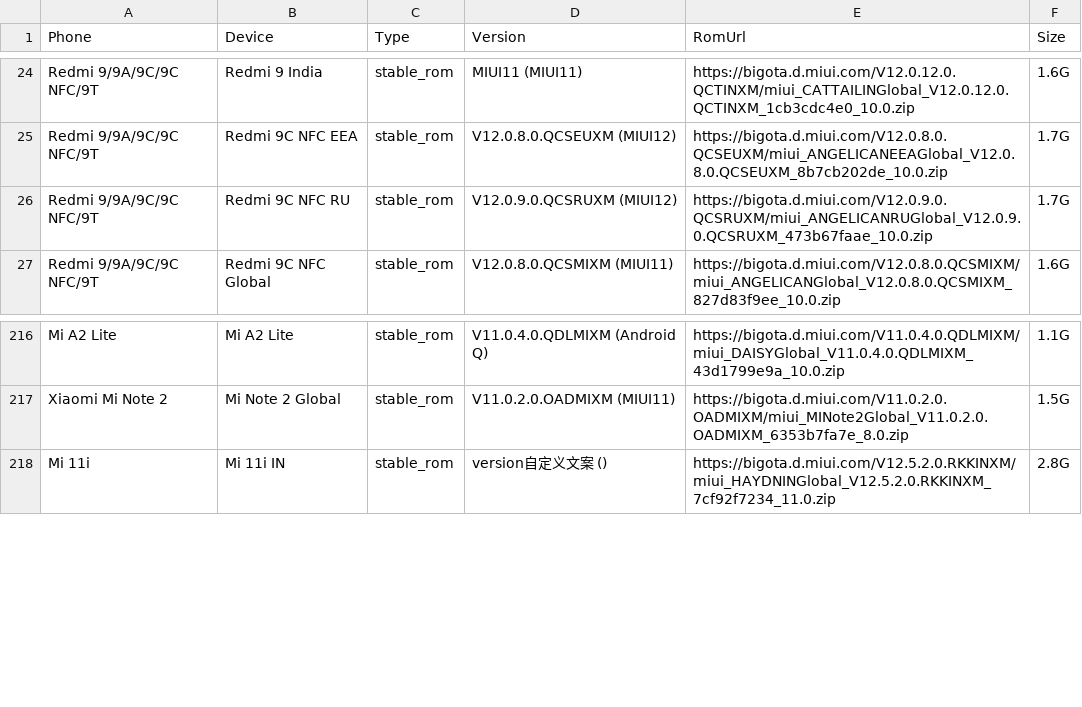
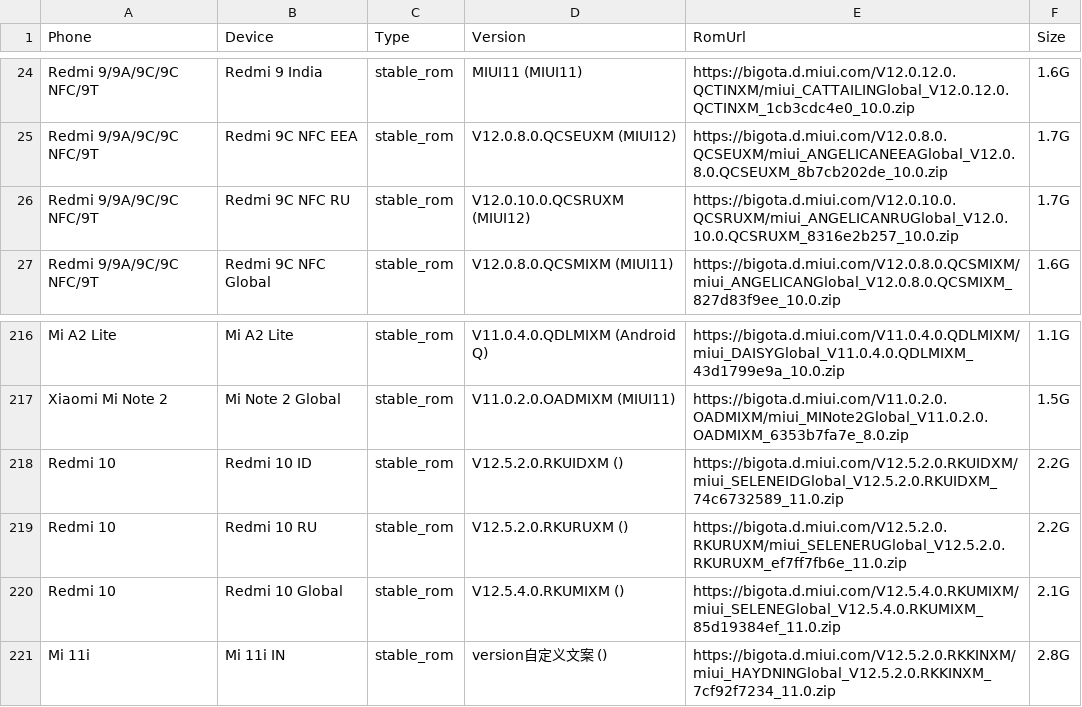
Before and after one commit to wuxianlin/get_android_data, a CSV file: data/miui_global_rom.csv, drawn as a sheet; only a part is shown, gaps mark what is left out.

```diff
--- a/data/miui_global_rom.csv
+++ b/data/miui_global_rom.csv
@@ -25,3 +25,3 @@ Redmi 9/9A/9C/9C NFC/9T,Redmi 9 India,stable_rom,MIUI11 (MIUI11),https://bigota.
 Redmi 9/9A/9C/9C NFC/9T,Redmi 9C NFC EEA,stable_rom,V12.0.8.0.QCSEUXM (MIUI12),https://bigota.d.miui.com/V12.0.8.0.QCSEUXM/miui_ANGELICANEEAGlobal_V12.0.8.0.QCSEUXM_8b7cb202de_10.0.zip,1.7G
-Redmi 9/9A/9C/9C NFC/9T,Redmi 9C NFC RU,stable_rom,V12.0.9.0.QCSRUXM (MIUI12),https://bigota.d.miui.com/V12.0.9.0.QCSRUXM/miui_ANGELICANRUGlobal_V12.0.9.0.QCSRUXM_473b67faae_10.0.zip,1.7G
+Redmi 9/9A/9C/9C NFC/9T,Redmi 9C NFC RU,stable_rom,V12.0.10.0.QCSRUXM (MIUI12),https://bigota.d.miui.com/V12.0.10.0.QCSRUXM/miui_ANGELICANRUGlobal_V12.0.10.0.QCSRUXM_8316e2b257_10.0.zip,1.7G
 Redmi 9/9A/9C/9C NFC/9T,Redmi 9C NFC Global,stable_rom,V12.0.8.0.QCSMIXM (MIUI11),https://bigota.d.miui.com/V12.0.8.0.QCSMIXM/miui_ANGELICANGlobal_V12.0.8.0.QCSMIXM_827d83f9ee_10.0.zip,1.6G
@@ -217,2 +217,5 @@ Mi A2 Lite,Mi A2 Lite,stable_rom,V11.0.4.0.QDLMIXM (Android Q),https://bigota.d.
 Xiaomi Mi Note 2,Mi Note 2 Global,stable_rom,V11.0.2.0.OADMIXM (MIUI11),https://bigota.d.miui.com/V11.0.2.0.OADMIXM/miui_MINote2Global_V11.0.2.0.OADMIXM_6353b7fa7e_8.0.zip,1.5G
+Redmi 10,Redmi 10 ID,stable_rom,V12.5.2.0.RKUIDXM (),https://bigota.d.miui.com/V12.5.2.0.RKUIDXM/miui_SELENEIDGlobal_V12.5.2.0.RKUIDXM_74c6732589_11.0.zip,2.2G
+Redmi 10,Redmi 10 RU,stable_rom,V12.5.2.0.RKURUXM (),https://bigota.d.miui.com/V12.5.2.0.RKURUXM/miui_SELENERUGlobal_V12.5.2.0.RKURUXM_ef7ff7fb6e_11.0.zip,2.2G
+Redmi 10,Redmi 10 Global,stable_rom,V12.5.4.0.RKUMIXM (),https://bigota.d.miui.com/V12.5.4.0.RKUMIXM/miui_SELENEGlobal_V12.5.4.0.RKUMIXM_85d19384ef_11.0.zip,2.1G
 Mi 11i,Mi 11i IN,stable_rom,version自定义文案 (),https://bigota.d.miui.com/V12.5.2.0.RKKINXM/miui_HAYDNINGlobal_V12.5.2.0.RKKINXM_7cf92f7234_11.0.zip,2.8G
```
Also changed, not shown: data/flyme_rom.csv, data/oneplus_rom.csv.
